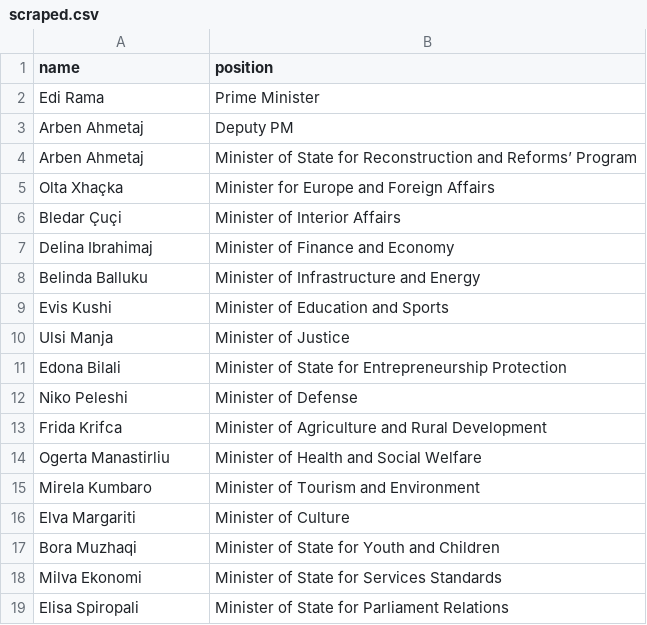
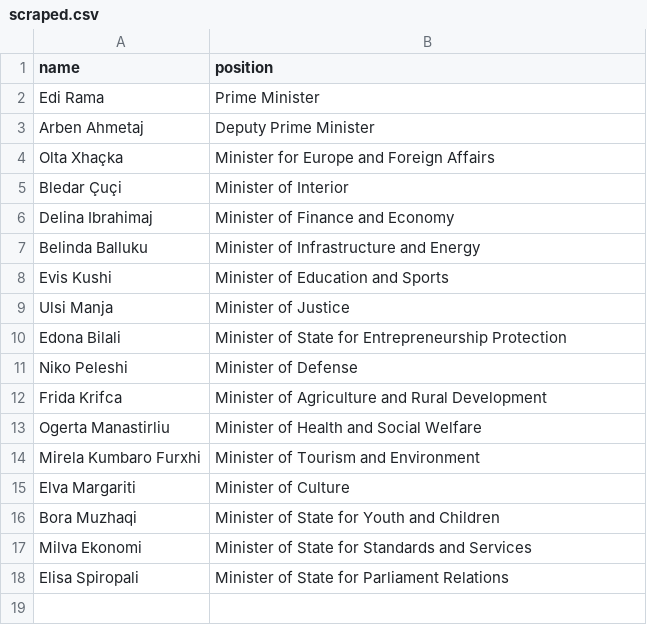
Before and after one commit to every-politician-scrapers/albania-cabinet, a CSV file: sources/official/scraped.csv, drawn as a sheet.

```diff
--- a/sources/official/scraped.csv
+++ b/sources/official/scraped.csv
@@ -2,6 +2,5 @@ name,position
 Edi Rama,Prime Minister
-Arben Ahmetaj,Deputy PM
-Arben Ahmetaj,Minister of State for Reconstruction and Reforms’ Program
+Arben Ahmetaj,Deputy Prime Minister
 Olta Xhaçka,Minister for Europe and Foreign Affairs
-Bledar Çuçi,Minister of Interior Affairs
+Bledar Çuçi,Minister of Interior
 Delina Ibrahimaj,Minister of Finance and Economy
@@ -14,6 +13,6 @@ Frida Krifca,Minister of Agriculture and Rural Development
 Ogerta Manastirliu,Minister of Health and Social Welfare
-Mirela Kumbaro,Minister of Tourism and Environment
+Mirela Kumbaro Furxhi,Minister of Tourism and Environment
 Elva Margariti,Minister of Culture
 Bora Muzhaqi,Minister of State for Youth and Children
-Milva Ekonomi,Minister of State for Services Standards
+Milva Ekonomi,Minister of State for Standards and Services
 Elisa Spiropali,Minister of State for Parliament Relations
```
Also changed, not shown: sources/official/wikidata.csv, 1 other file.
